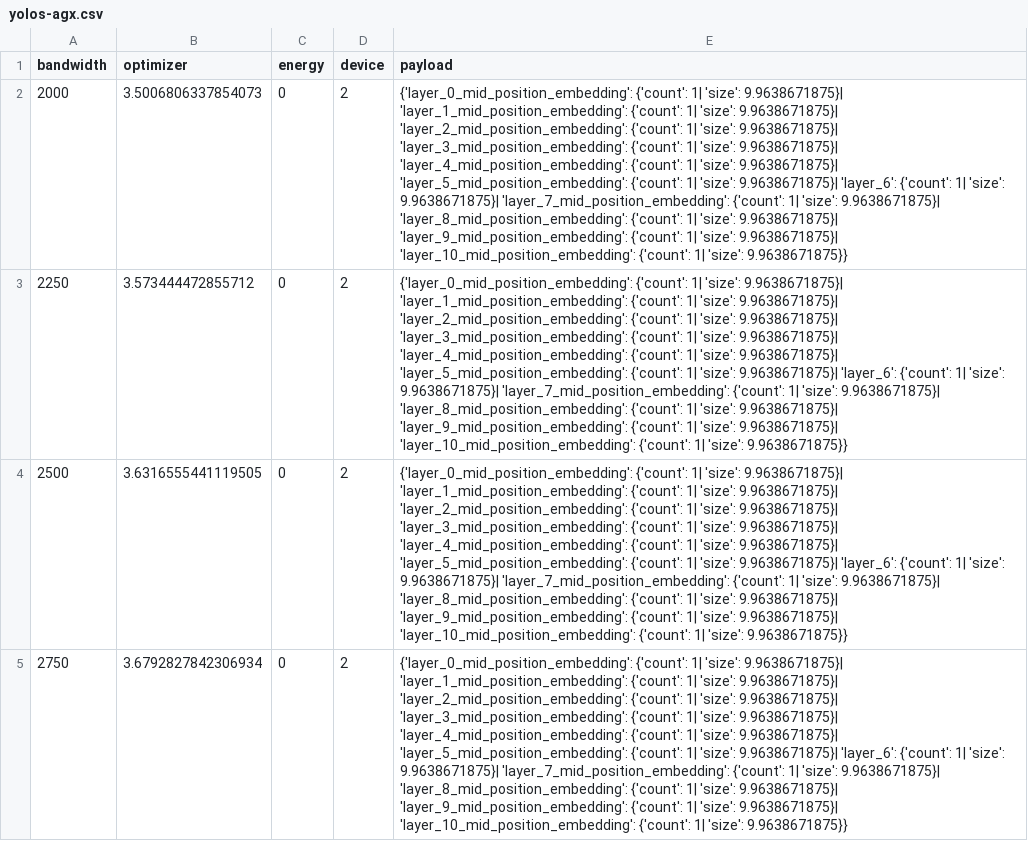
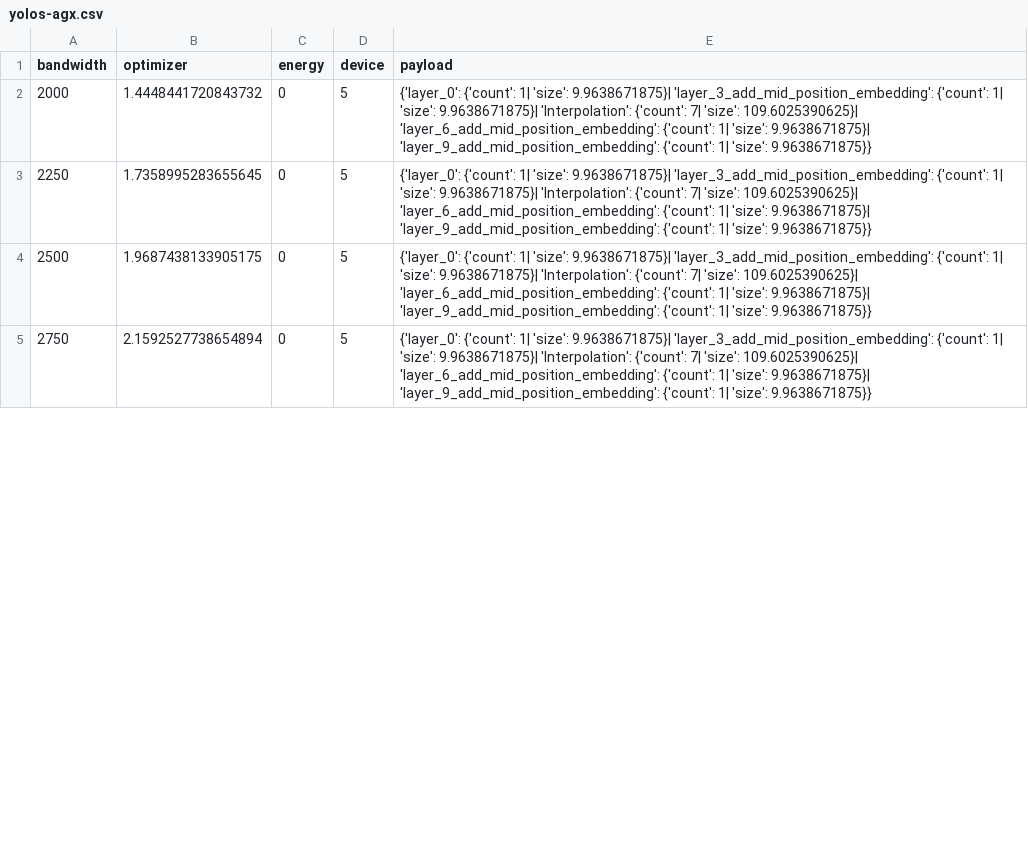
Before and after one commit to daynauth/vision-profiling, a CSV file: optimizer/data/yolos-agx.csv, drawn as a sheet; only a part is shown; the diff covers the shown part only; the diff names each change by its address in the sheet, - before the commit and + after, or states it on an @@ line.

```diff
--- a/optimizer/data/yolos-agx.csv
+++ b/optimizer/data/yolos-agx.csv
-B2 (optimizer): 3.5006806337854073
+B2 (optimizer): 1.4448441720843732
-D2:D5 (device): 2
+D2:D5 (device): 5
-E2:E5 (payload): {'layer_0_mid_position_embedding': {'count': 1| 'size': 9.9638671875}| 'layer_1_mid_position_embedding': {'count': 1| 'size': 9.9638671875}| 'layer_2_mid_position_embedding': {'count': 1| 'size': 9.9638671875}| 'layer_3_mid_position_embedding': {'count': 1| 'size': 9.9638671875}| 'layer_4_mid_position_embedding': {'count': 1| 'size': 9.9638671875}| 'layer_5_mid_position_embedding': {'count': 1| 'size': 9.9638671875}| 'layer_6': {'count': 1| 'size': 9.9638671875}| 'layer_7_mid_position_embedding': {'count': 1| 'size': 9.9638671875}| 'layer_8_mid_position_embedding': {'count': 1| 'size': 9.9638671875}| 'layer_9_mid_position_embedding': {'count': 1| 'size': 9.9638671875}| 'layer_10_mid_position_embedding': {'count': 1|…
+E2:E5 (payload): {'layer_0': {'count': 1| 'size': 9.9638671875}| 'layer_3_add_mid_position_embedding': {'count': 1| 'size': 9.9638671875}| 'Interpolation': {'count': 7| 'size': 109.6025390625}| 'layer_6_add_mid_position_embedding': {'count': 1| 'size': 9.9638671875}| 'layer_9_add_mid_position_embedding': {'count': 1|…
-B3 (optimizer): 3.573444472855712
+B3 (optimizer): 1.7358995283655645
-B4 (optimizer): 3.6316555441119505
+B4 (optimizer): 1.9687438133905175
-B5 (optimizer): 3.6792827842306934
+B5 (optimizer): 2.1592527738654894
```
Also changed, not shown: 7 added rows and 12 edited cells elsewhere in this file, optimizer/testcases/yolos-agx/1/part.csv, optimizer/testcases/yolos-agx/1/priority.csv, 14 other files.
